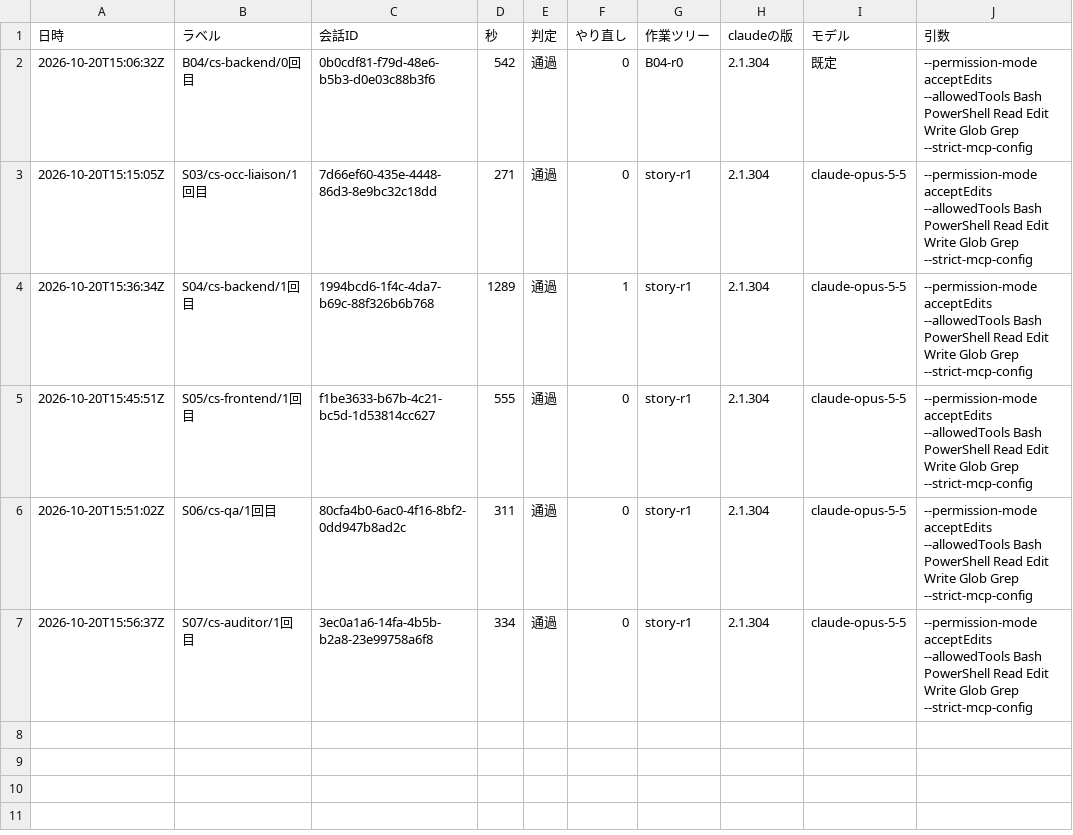
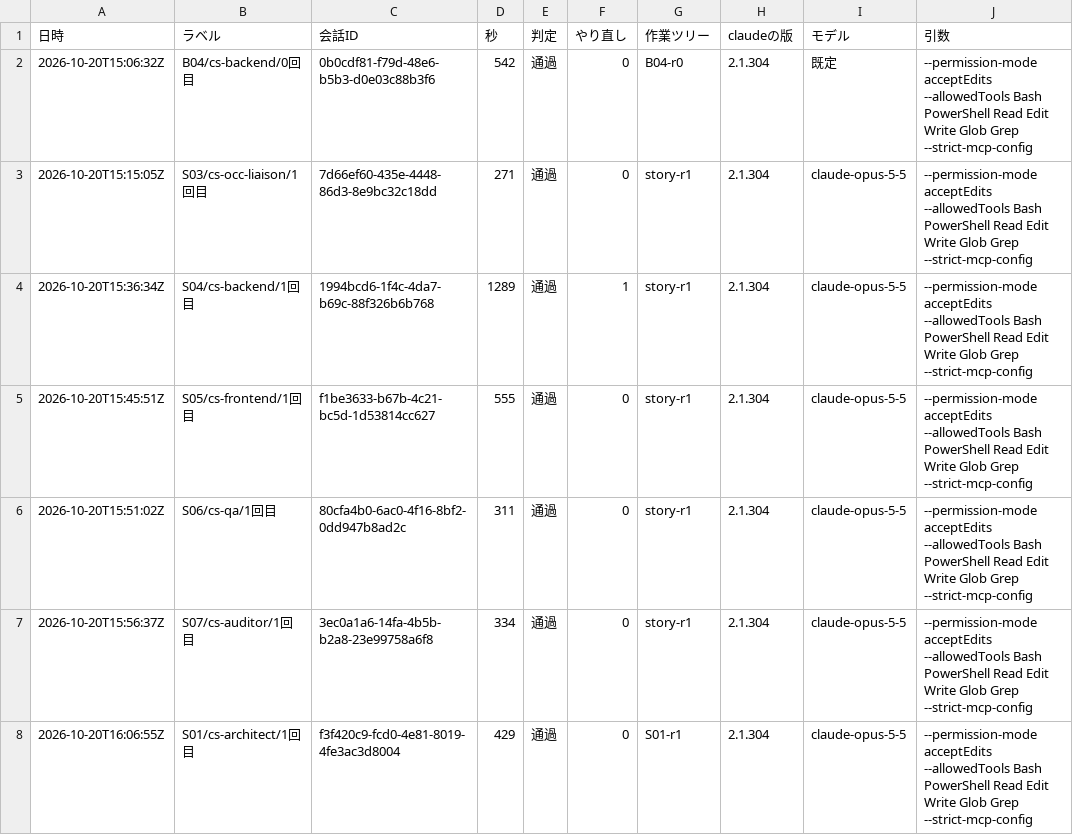
Before and after one commit to kazumasamatsumoto/sap-commerce-token-bench, a CSV file: bench/results/runs.csv, drawn as a sheet; the diff names each change by its address in the sheet, - before the commit and + after, or states it on an @@ line.

```diff
--- a/bench/results/runs.csv
+++ b/bench/results/runs.csv
+row 8: 2026-10-20T16:06:55Z | S01/cs-architect/1回目 | f3f420c9-fcd0-4e81-8019-4fe3ac3d8004 | 429 | 通過 | 0 | S01-r1 | 2.1.304 | claude-opus-5-5 | --permission-mode acceptEdits --allowedTools Bash PowerShell Read Edit Write Glob Grep --strict-mcp-config
```
Also changed, not shown: bench/results/cost-by-agent.csv, bench/results/cost-log.csv, 1 other file.
